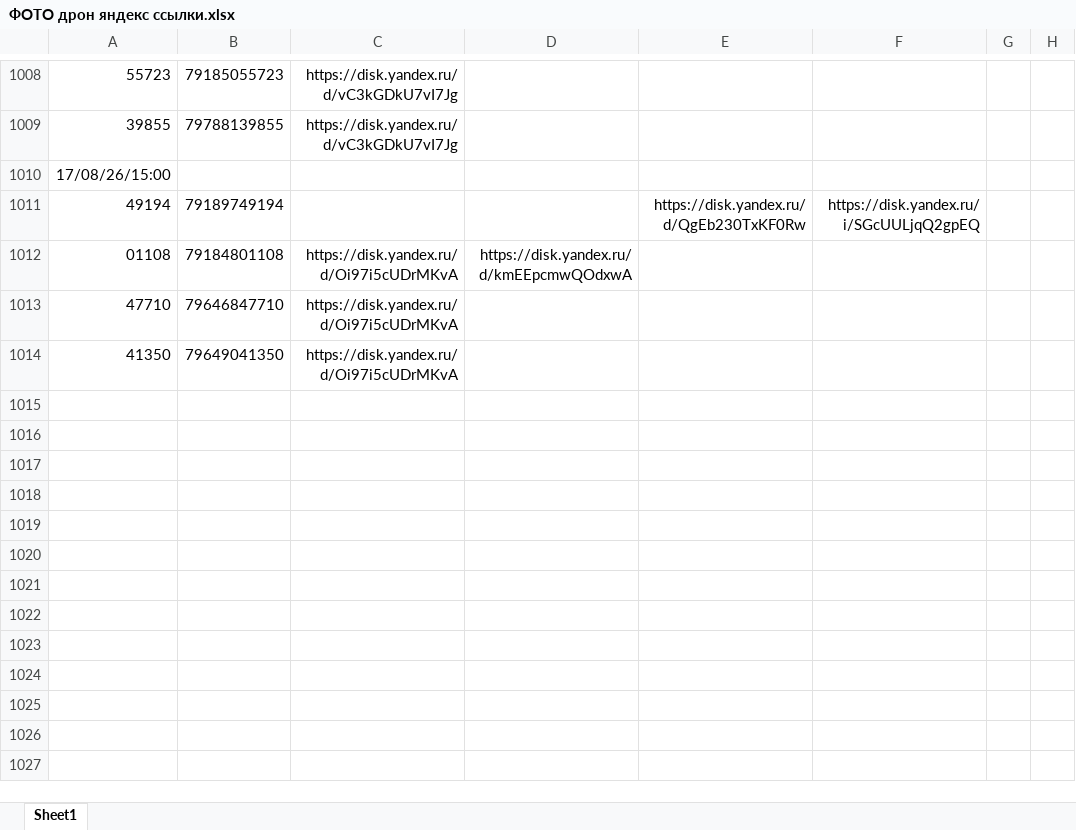
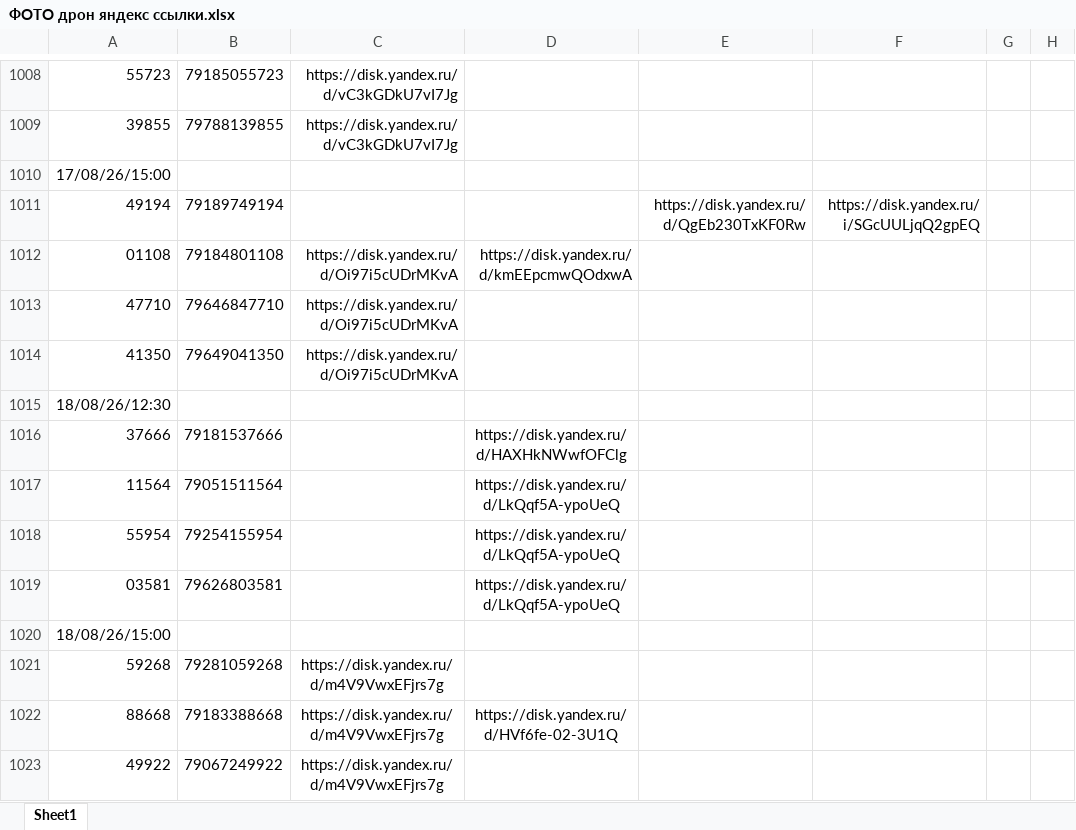
Before and after one commit to janasasha07-collab/photo, an Excel workbook: ФОТО дрон яндекс ссылки.xlsx, sheet Sheet1, drawn as a sheet; only a part is shown, gaps mark what is left out; values as stored, in another font and other column widths than the file's, no borders; the diff names each change by its address in the sheet, - before the commit and + after, or states it on an @@ line.

Commit message:
Add files via upload

```diff
--- a/ФОТО дрон яндекс ссылки.xlsx (sheet Sheet1)
+++ b/ФОТО дрон яндекс ссылки.xlsx (sheet Sheet1)
+row 1015: 18/08/26/12:30
+row 1016: 37666 | 79181537666 |  | https://disk.yandex.ru/d/HAXHkNWwfOFClg
+row 1017: 11564 | 79051511564 |  | https://disk.yandex.ru/d/LkQqf5A-ypoUeQ
+row 1018: 55954 | 79254155954 |  | https://disk.yandex.ru/d/LkQqf5A-ypoUeQ
+row 1019: 03581 | 79626803581 |  | https://disk.yandex.ru/d/LkQqf5A-ypoUeQ
+row 1020: 18/08/26/15:00
+row 1021: 59268 | 79281059268 | https://disk.yandex.ru/d/m4V9VwxEFjrs7g
+row 1022: 88668 | 79183388668 | https://disk.yandex.ru/d/m4V9VwxEFjrs7g | https://disk.yandex.ru/d/HVf6fe-02-3U1Q
+row 1023: 49922 | 79067249922 | https://disk.yandex.ru/d/m4V9VwxEFjrs7g
```
